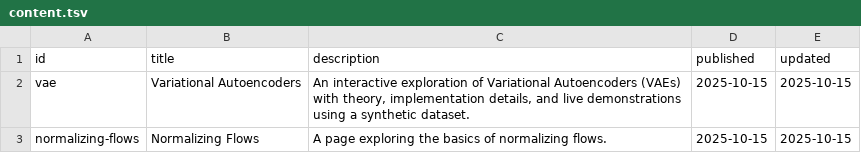
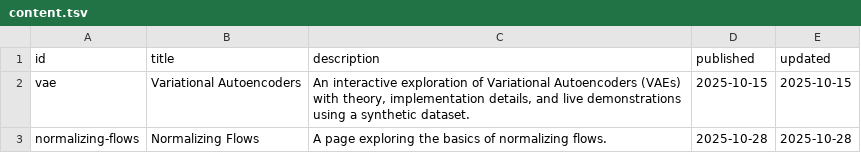
Before and after one commit to mariogemoll/mariogemoll.com, a TSV file: content/content.tsv, drawn as a sheet.

Commit message:
Set publishing date

```diff
--- a/content/content.tsv
+++ b/content/content.tsv
@@ -2,2 +2,2 @@ id	title	description	published	updated
 vae	Variational Autoencoders	An interactive exploration of Variational Autoencoders (VAEs) with theory, implementation details, and live demonstrations using a synthetic dataset.	2025-10-15	2025-10-15
-normalizing-flows	Normalizing Flows	A page exploring the basics of normalizing flows.	2025-10-15	2025-10-15
+normalizing-flows	Normalizing Flows	A page exploring the basics of normalizing flows.	2025-10-28	2025-10-28
```
